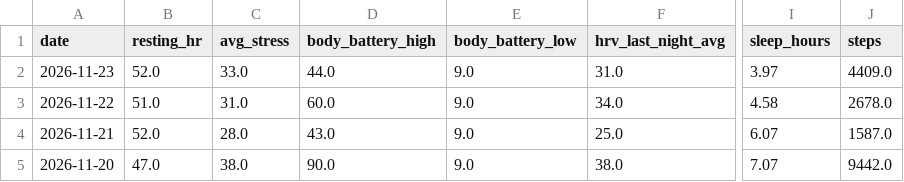
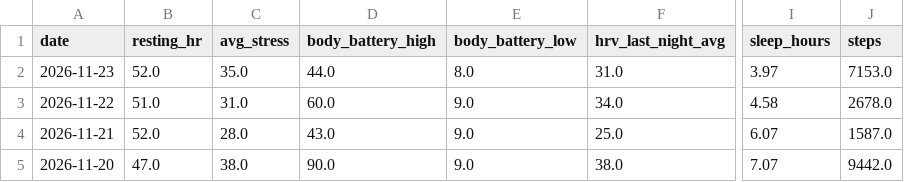
Before and after one commit to aroven850306-bit/fitness-data-sync, a CSV file: garmin_health.csv, drawn as a sheet; only a part is shown, gaps mark what is left out; the diff names each change by its address in the sheet, - before the commit and + after, or states it on an @@ line.

```diff
--- a/garmin_health.csv
+++ b/garmin_health.csv
-C2 (avg_stress): 33.0
+C2 (avg_stress): 35.0
-E2 (body_battery_low): 9.0
+E2 (body_battery_low): 8.0
-J2 (steps): 4409.0
+J2 (steps): 7153.0
```
